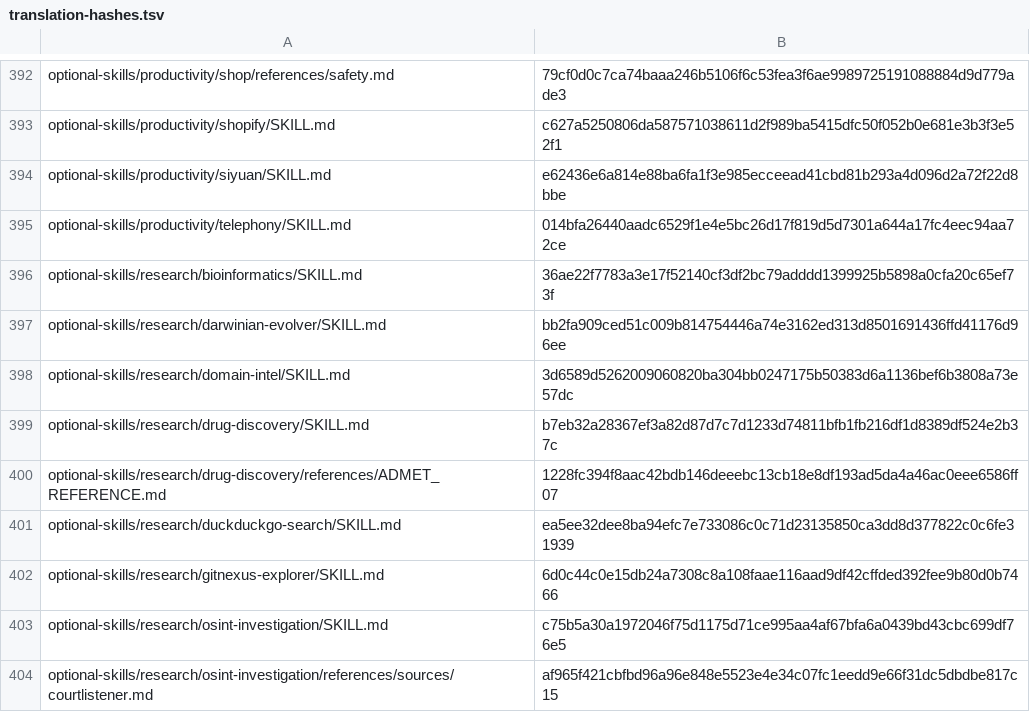
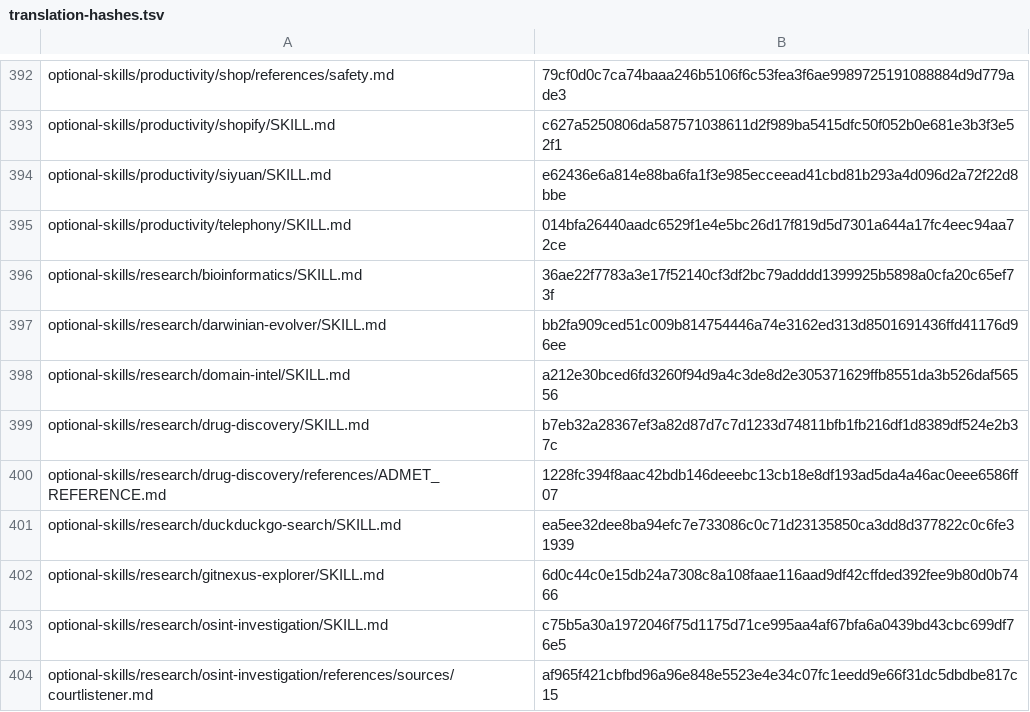
Before and after one commit to RyderFreeman4Logos/hermes-agent-docs-i18n, a TSV file: state/translation-hashes.tsv, drawn as a sheet; only a part is shown, gaps mark what is left out.

```diff
--- a/state/translation-hashes.tsv
+++ b/state/translation-hashes.tsv
@@ -397,3 +397,3 @@ optional-skills/research/bioinformatics/SKILL.md	36ae22f7783a3e17f52140cf3df2bc7
 optional-skills/research/darwinian-evolver/SKILL.md	bb2fa909ced51c009b814754446a74e3162ed313d8501691436ffd41176d96ee
-optional-skills/research/domain-intel/SKILL.md	3d6589d5262009060820ba304bb0247175b50383d6a1136bef6b3808a73e57dc
+optional-skills/research/domain-intel/SKILL.md	a212e30bced6fd3260f94d9a4c3de8d2e305371629ffb8551da3b526daf56556
 optional-skills/research/drug-discovery/SKILL.md	b7eb32a28367ef3a82d87d7c7d1233d74811bfb1fb216df1d8389df524e2b37c
```
Also changed, not shown: 2 other files.
